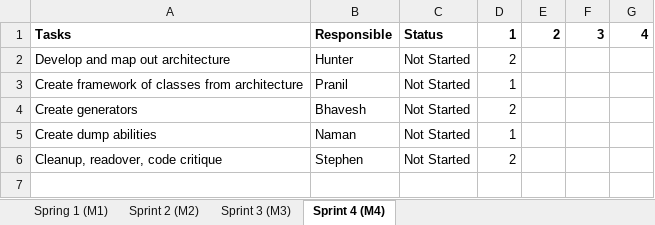
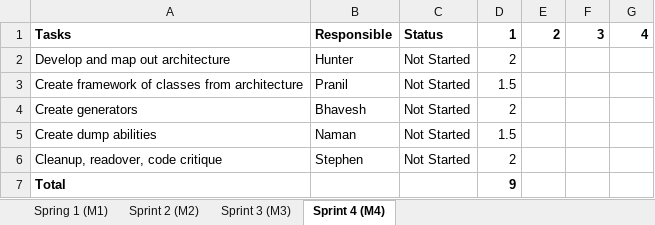
Before and after one commit to hrosenblume/SpaceTraders2340, an Excel workbook: admin/sprint_backlog.xlsx, sheet Sprint 4 (M4), drawn as a sheet; values as stored, in another font and other column widths than the file's, no borders; the diff names each change by its address in the sheet, - before the commit and + after, or states it on an @@ line.

Commit message:
Edited Sprint Backlog. Updated completion times and added totals.

```diff
--- a/admin/sprint_backlog.xlsx (sheet Sprint 4 (M4))
+++ b/admin/sprint_backlog.xlsx (sheet Sprint 4 (M4))
-D3: 1
+D3: 1.5
-D5: 1
+D5: 1.5
+row 7: Total |  |  | 9
```
Also changed, not shown: sheet Sprint 3 (M3), sheet Sprint 2 (M2), 1 other file.
